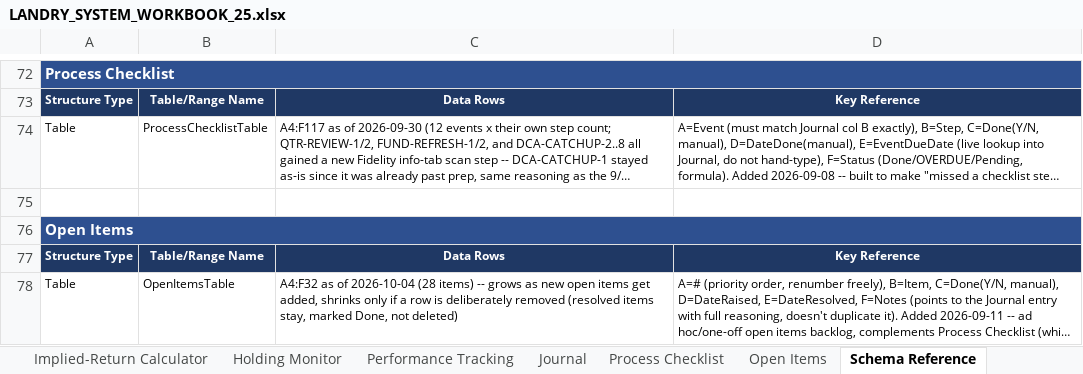
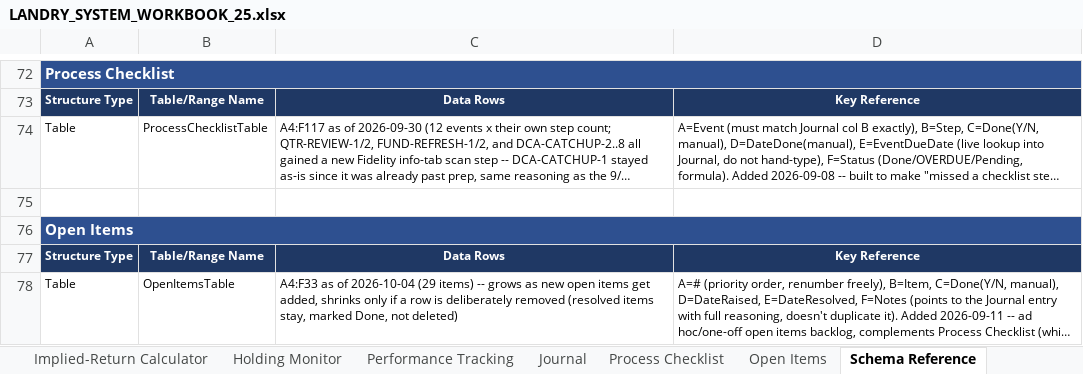
Before and after one commit to cope413/Stock_Picker, an Excel workbook: LANDRY_SYSTEM_WORKBOOK_25.xlsx, sheet Schema Reference, drawn as a sheet; only a part is shown, gaps mark what is left out; long unchanged cells end in …; values as stored, in another font and other column widths than the file's, no borders; the diff names each change by its address in the sheet, - before the commit and + after, or states it on an @@ line.

```diff
--- a/LANDRY_SYSTEM_WORKBOOK_25.xlsx (sheet Schema Reference)
+++ b/LANDRY_SYSTEM_WORKBOOK_25.xlsx (sheet Schema Reference)
-C78: A4:F32 as of 2026-10-04 (28 items) --…
+C78: A4:F33 as of 2026-10-04 (29 items) --…
```
Also changed, not shown: sheet Open Items, sheet Journal, charts or pictures, 6 other files.
